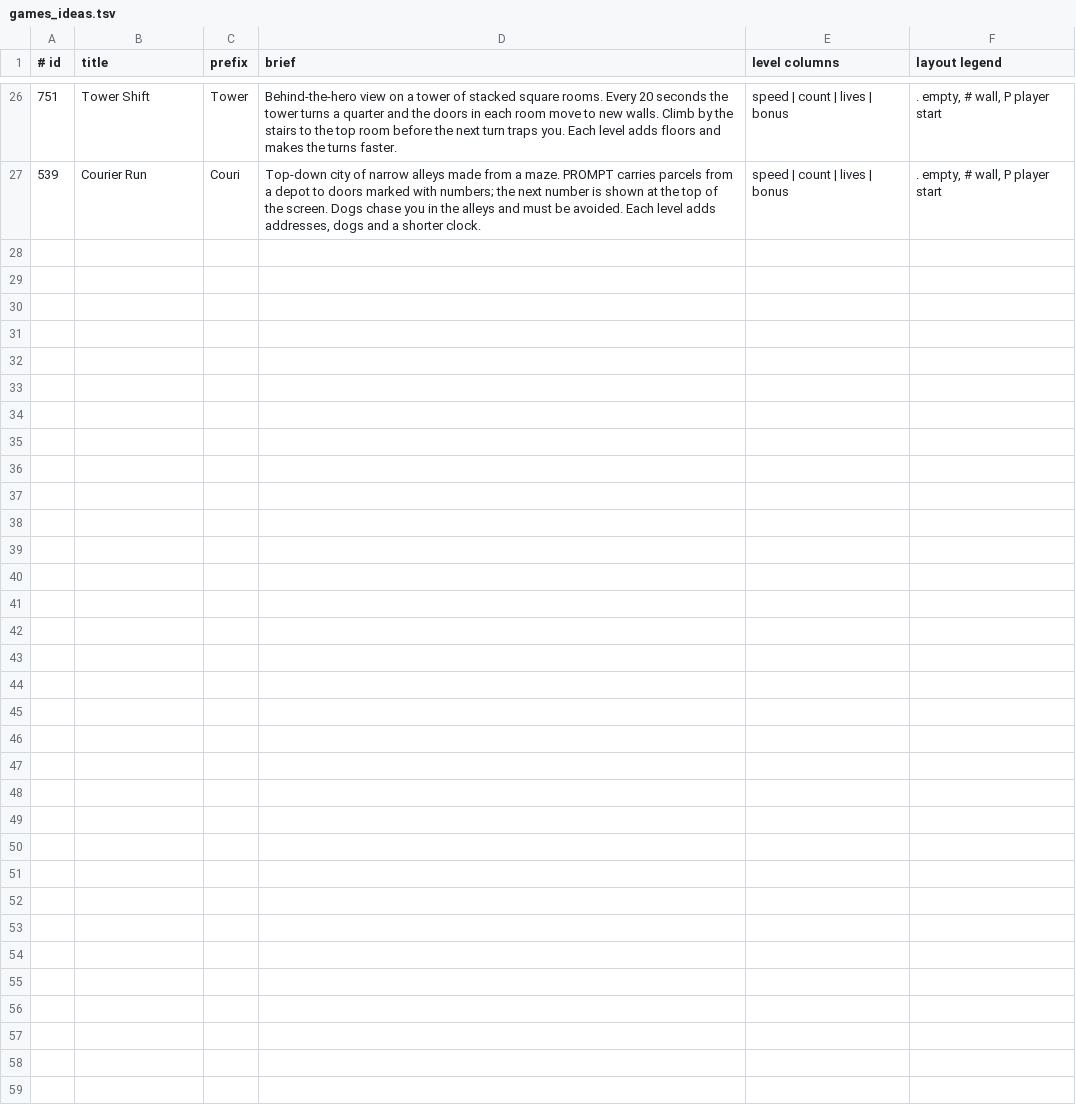
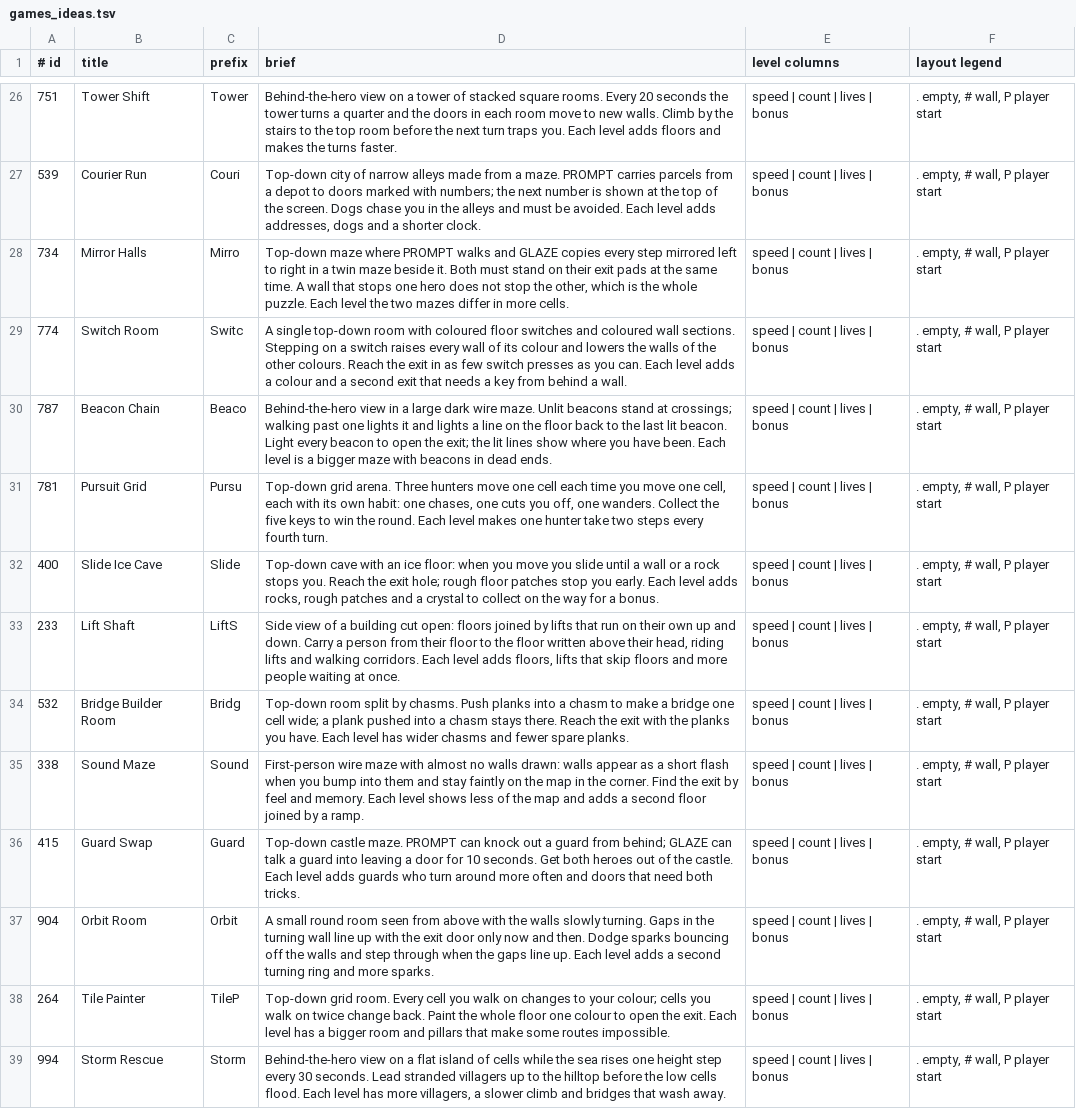
Before and after one commit to OXTBox/LIB_SPARK, a TSV file: arcade/games_ideas.tsv, drawn as a sheet; only a part is shown, gaps mark what is left out; the diff names each change by its address in the sheet, - before the commit and + after, or states it on an @@ line.

```diff
--- a/arcade/games_ideas.tsv
+++ b/arcade/games_ideas.tsv
+row 28: 734 | Mirror Halls | Mirro | Top-down maze where PROMPT walks and GLAZE copies every step mirrored left to right in a twin maze beside it. Both must stand on their exit pads at the same time. A wall that stops one hero does not stop the other, which is the whole puzzle. Each level the two mazes differ in more cells. | speed | count | lives | bonus | . empty, # wall, P player start
+row 29: 774 | Switch Room | Switc | A single top-down room with coloured floor switches and coloured wall sections. Stepping on a switch raises every wall of its colour and lowers the walls of the other colours. Reach the exit in as few switch presses as you can. Each level adds a colour and a second exit that needs a key from behind a wall. | speed | count | lives | bonus | . empty, # wall, P player start
+row 30: 787 | Beacon Chain | Beaco | Behind-the-hero view in a large dark wire maze. Unlit beacons stand at crossings; walking past one lights it and lights a line on the floor back to the last lit beacon. Light every beacon to open the exit; the lit lines show where you have been. Each level is a bigger maze with beacons in dead ends. | speed | count | lives | bonus | . empty, # wall, P player start
+row 31: 781 | Pursuit Grid | Pursu | Top-down grid arena. Three hunters move one cell each time you move one cell, each with its own habit: one chases, one cuts you off, one wanders. Collect the five keys to win the round. Each level makes one hunter take two steps every fourth turn. | speed | count | lives | bonus | . empty, # wall, P player start
+row 32: 400 | Slide Ice Cave | Slide | Top-down cave with an ice floor: when you move you slide until a wall or a rock stops you. Reach the exit hole; rough floor patches stop you early. Each level adds rocks, rough patches and a crystal to collect on the way for a bonus. | speed | count | lives | bonus | . empty, # wall, P player start
+row 33: 233 | Lift Shaft | LiftS | Side view of a building cut open: floors joined by lifts that run on their own up and down. Carry a person from their floor to the floor written above their head, riding lifts and walking corridors. Each level adds floors, lifts that skip floors and more people waiting at once. | speed | count | lives | bonus | . empty, # wall, P player start
+row 34: 532 | Bridge Builder Room | Bridg | Top-down room split by chasms. Push planks into a chasm to make a bridge one cell wide; a plank pushed into a chasm stays there. Reach the exit with the planks you have. Each level has wider chasms and fewer spare planks. | speed | count | lives | bonus | . empty, # wall, P player start
+row 35: 338 | Sound Maze | Sound | First-person wire maze with almost no walls drawn: walls appear as a short flash when you bump into them and stay faintly on the map in the corner. Find the exit by feel and memory. Each level shows less of the map and adds a second floor joined by a ramp. | speed | count | lives | bonus | . empty, # wall, P player start
+row 36: 415 | Guard Swap | Guard | Top-down castle maze. PROMPT can knock out a guard from behind; GLAZE can talk a guard into leaving a door for 10 seconds. Get both heroes out of the castle. Each level adds guards who turn around more often and doors that need both tricks. | speed | count | lives | bonus | . empty, # wall, P player start
+row 37: 904 | Orbit Room | Orbit | A small round room seen from above with the walls slowly turning. Gaps in the turning wall line up with the exit door only now and then. Dodge sparks bouncing off the walls and step through when the gaps line up. Each level adds a second turning ring and more sparks. | speed | count | lives | bonus | . empty, # wall, P player start
+row 38: 264 | Tile Painter | TileP | Top-down grid room. Every cell you walk on changes to your colour; cells you walk on twice change back. Paint the whole floor one colour to open the exit. Each level has a bigger room and pillars that make some routes impossible. | speed | count | lives | bonus | . empty, # wall, P player start
+row 39: 994 | Storm Rescue | Storm | Behind-the-hero view on a flat island of cells while the sea rises one height step every 30 seconds. Lead stranded villagers up to the hilltop before the low cells flood. Each level has more villagers, a slower climb and bridges that wash away. | speed | count | lives | bonus | . empty, # wall, P player start
```
Also changed, not shown: arcade/out/_timings.tsv, 27 other files.
